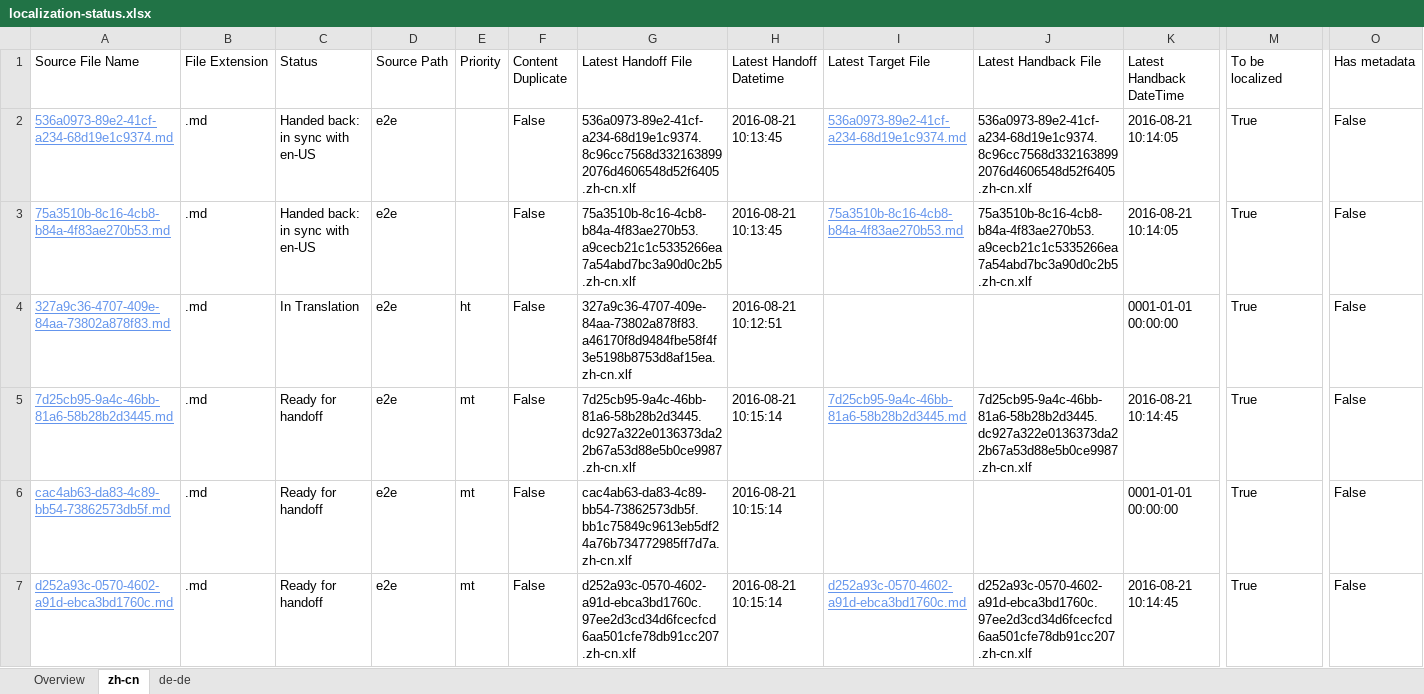
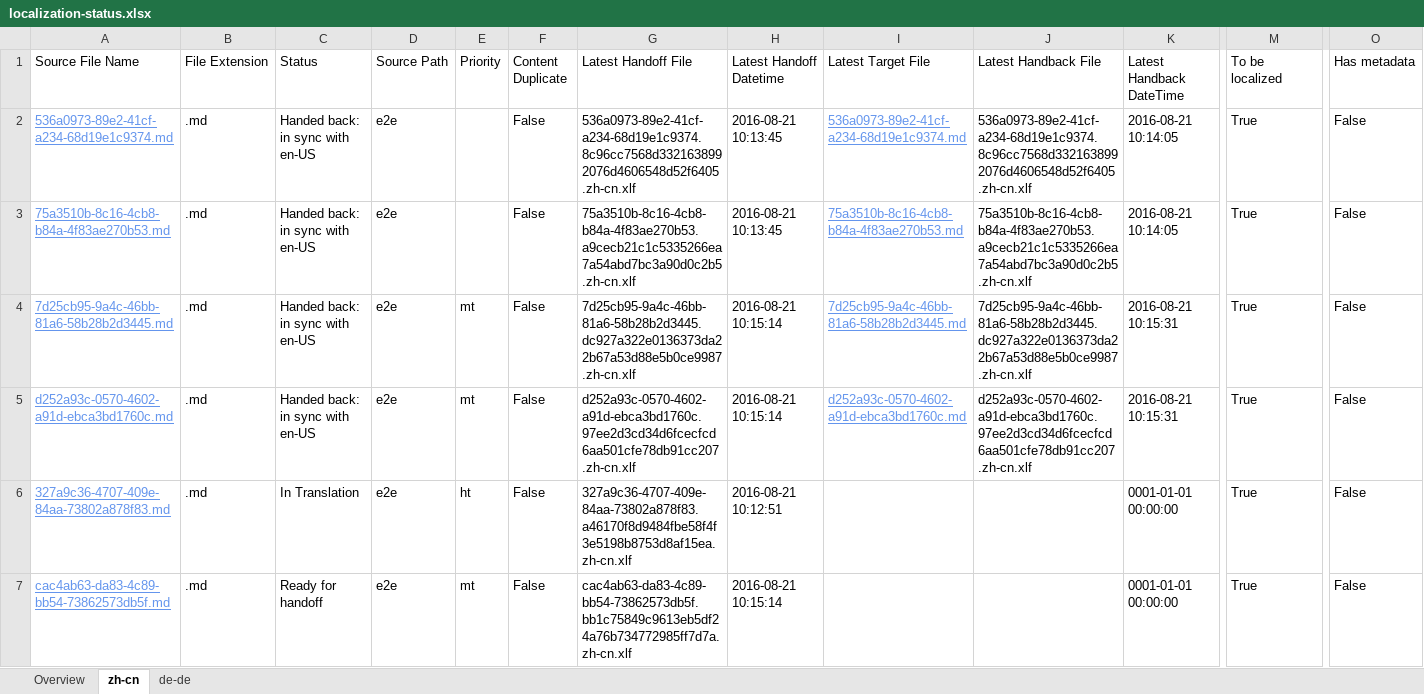
Before and after one commit to OpenLocalizationTestOrg/ol-test0-handback, an Excel workbook: ol-handback/OpenLocalizationTestOrg/ol-test0/ci/localization-status.xlsx, sheet zh-cn, drawn as a sheet; only a part is shown, gaps mark what is left out; values as stored, in another font and other column widths than the file's, no borders; table styles not drawn; removed rows and columns are numbered as before the commit, all else as after; rows hold the shown columns only; the diff names each change by its address in the sheet, - before the commit and + after, or states it on an @@ line.

```diff
--- a/ol-handback/OpenLocalizationTestOrg/ol-test0/ci/localization-status.xlsx (sheet zh-cn)
+++ b/ol-handback/OpenLocalizationTestOrg/ol-test0/ci/localization-status.xlsx (sheet zh-cn)
+row 4: 7d25cb95-9a4c-46bb-81a6-58b28b2d3445.md | .md | Handed back: in sync with en-US | e2e | mt | False | 7d25cb95-9a4c-46bb-81a6-58b28b2d3445.dc927a322e0136373da22b67a53d88e5b0ce9987.zh-cn.xlf | 2016-08-21 10:15:14 | 7d25cb95-9a4c-46bb-81a6-58b28b2d3445.md | 7d25cb95-9a4c-46bb-81a6-58b28b2d3445.dc927a322e0136373da22b67a53d88e5b0ce9987.zh-cn.xlf | 2016-08-21 10:15:31 | True | False
+row 5: d252a93c-0570-4602-a91d-ebca3bd1760c.md | .md | Handed back: in sync with en-US | e2e | mt | False | d252a93c-0570-4602-a91d-ebca3bd1760c.97ee2d3cd34d6fcecfcd6aa501cfe78db91cc207.zh-cn.xlf | 2016-08-21 10:15:14 | d252a93c-0570-4602-a91d-ebca3bd1760c.md | d252a93c-0570-4602-a91d-ebca3bd1760c.97ee2d3cd34d6fcecfcd6aa501cfe78db91cc207.zh-cn.xlf | 2016-08-21 10:15:31 | True | False
-row 5: 7d25cb95-9a4c-46bb-81a6-58b28b2d3445.md | .md | Ready for handoff | e2e | mt | False | 7d25cb95-9a4c-46bb-81a6-58b28b2d3445.dc927a322e0136373da22b67a53d88e5b0ce9987.zh-cn.xlf | 2016-08-21 10:15:14 | 7d25cb95-9a4c-46bb-81a6-58b28b2d3445.md | 7d25cb95-9a4c-46bb-81a6-58b28b2d3445.dc927a322e0136373da22b67a53d88e5b0ce9987.zh-cn.xlf | 2016-08-21 10:14:45 | True | False
-row 7: d252a93c-0570-4602-a91d-ebca3bd1760c.md | .md | Ready for handoff | e2e | mt | False | d252a93c-0570-4602-a91d-ebca3bd1760c.97ee2d3cd34d6fcecfcd6aa501cfe78db91cc207.zh-cn.xlf | 2016-08-21 10:15:14 | d252a93c-0570-4602-a91d-ebca3bd1760c.md | d252a93c-0570-4602-a91d-ebca3bd1760c.97ee2d3cd34d6fcecfcd6aa501cfe78db91cc207.zh-cn.xlf | 2016-08-21 10:14:45 | True | False
```
Also changed, not shown: sheet de-de, sheet Overview, ol-handback/OpenLocalizationTestOrg/ol-test0/ci/handback-status.xlsx.
